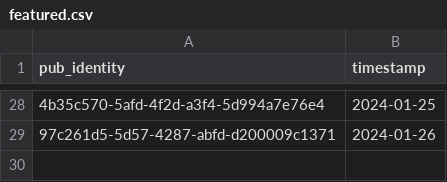
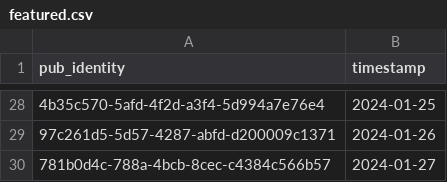
Before and after one commit to cartsmate/thepubpicker, a CSV file: files/featured.csv, drawn as a sheet; only a part is shown, gaps mark what is left out; the diff names each change by its address in the sheet, - before the commit and + after, or states it on an @@ line.

```diff
--- a/files/featured.csv
+++ b/files/featured.csv
+row 30: 781b0d4c-788a-4bcb-8cec-c4384c566b57 | 2024-01-27
```
Also changed, not shown: 9 other files.
